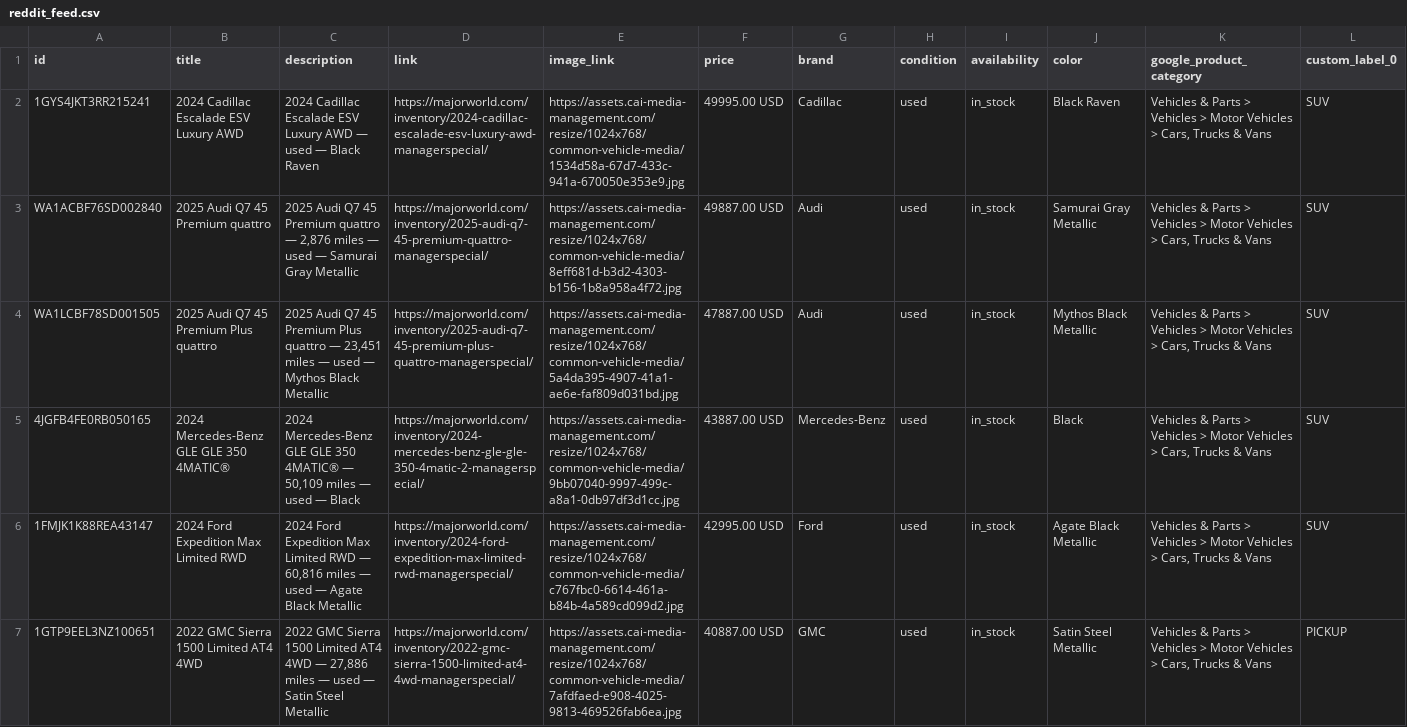
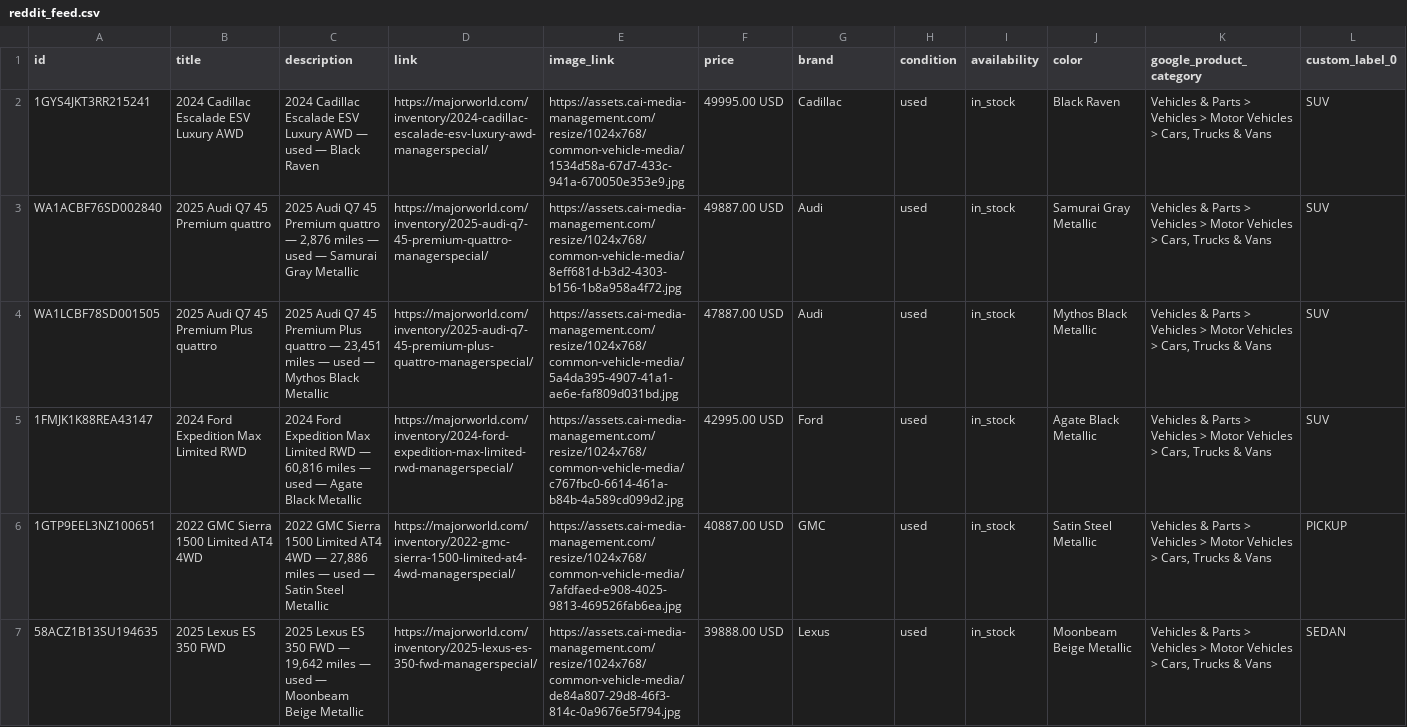
Before and after one commit to orenagassy/MW_feed, a CSV file: reddit_feed.csv, drawn as a sheet; only a part is shown; the shorter side is filled out with more unchanged rows; rows hold the shown columns only; the diff covers the shown part only; the diff names each change by its address in the sheet, - before the commit and + after, or states it on an @@ line.

Commit message:
Feed update 2026-08-24 19:04 UTC

```diff
--- a/reddit_feed.csv
+++ b/reddit_feed.csv
-row 5: 4JGFB4FE0RB050165 | 2024 Mercedes-Benz GLE GLE 350 4MATIC® | 2024 Mercedes-Benz GLE GLE 350 4MATIC® — 50,109 miles — used — Black | https://majorworld.com/inventory/2024-mercedes-benz-gle-gle-350-4matic-2-managerspecial/ | https://assets.cai-media-management.com/resize/1024x768/common-vehicle-media/9bb07040-9997-499c-a8a1-0db97df3d1cc.jpg | 43887.00 USD | Mercedes-Benz | used | in_stock | Black | Vehicles & Parts > Vehicles > Motor Vehicles > Cars, Trucks & Vans | SUV
```
Also changed, not shown: 1 removed row elsewhere in this file.
